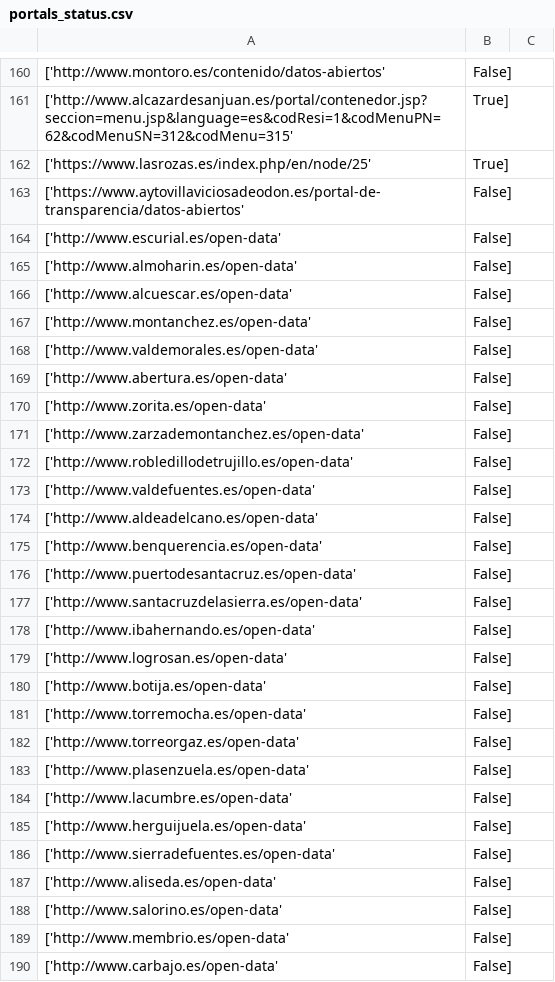
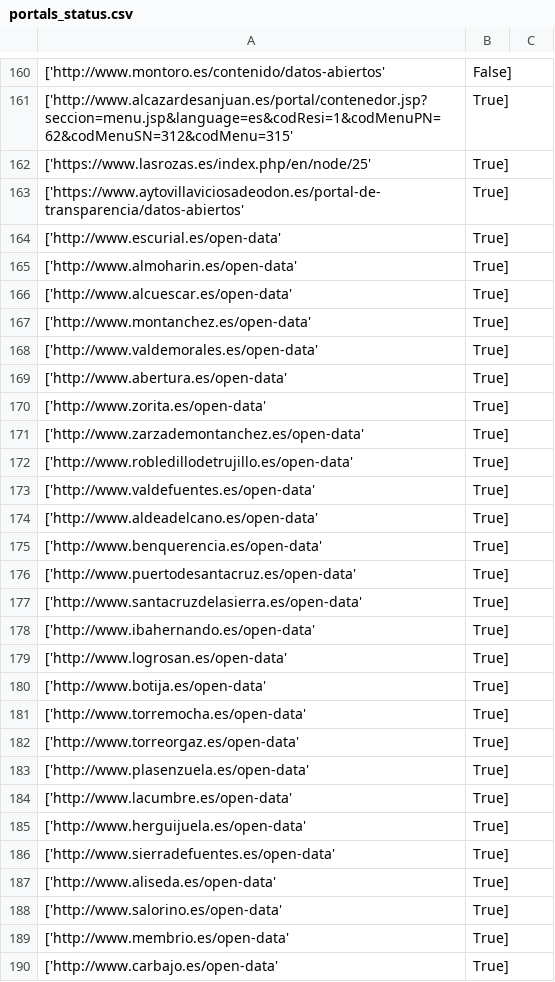
Before and after one commit to albertoabellagarcia/opendatareport2021, a CSV file: DATA/portals_status.csv, drawn as a sheet; only a part is shown, gaps mark what is left out; the diff covers the shown part only.

```diff
--- a/DATA/portals_status.csv
+++ b/DATA/portals_status.csv
@@ -163,28 +163,28 @@
-['https://www.aytovillaviciosadeodon.es/portal-de-transparencia/datos-abiertos',False],
-['http://www.escurial.es/open-data',False],
-['http://www.almoharin.es/open-data',False],
-['http://www.alcuescar.es/open-data',False],
-['http://www.montanchez.es/open-data',False],
-['http://www.valdemorales.es/open-data',False],
-['http://www.abertura.es/open-data',False],
-['http://www.zorita.es/open-data',False],
-['http://www.zarzademontanchez.es/open-data',False],
-['http://www.robledillodetrujillo.es/open-data',False],
-['http://www.valdefuentes.es/open-data',False],
-['http://www.aldeadelcano.es/open-data',False],
-['http://www.benquerencia.es/open-data',False],
-['http://www.puertodesantacruz.es/open-data',False],
-['http://www.santacruzdelasierra.es/open-data',False],
-['http://www.ibahernando.es/open-data',False],
-['http://www.logrosan.es/open-data',False],
-['http://www.botija.es/open-data',False],
-['http://www.torremocha.es/open-data',False],
-['http://www.torreorgaz.es/open-data',False],
-['http://www.plasenzuela.es/open-data',False],
-['http://www.lacumbre.es/open-data',False],
-['http://www.herguijuela.es/open-data',False],
-['http://www.sierradefuentes.es/open-data',False],
-['http://www.aliseda.es/open-data',False],
-['http://www.salorino.es/open-data',False],
-['http://www.membrio.es/open-data',False],
-['http://www.carbajo.es/open-data',False],
+['https://www.aytovillaviciosadeodon.es/portal-de-transparencia/datos-abiertos', True],
+['http://www.escurial.es/open-data', True],
+['http://www.almoharin.es/open-data', True],
+['http://www.alcuescar.es/open-data', True],
+['http://www.montanchez.es/open-data', True],
+['http://www.valdemorales.es/open-data', True],
+['http://www.abertura.es/open-data', True],
+['http://www.zorita.es/open-data', True],
+['http://www.zarzademontanchez.es/open-data', True],
+['http://www.robledillodetrujillo.es/open-data', True],
+['http://www.valdefuentes.es/open-data', True],
+['http://www.aldeadelcano.es/open-data', True],
+['http://www.benquerencia.es/open-data', True],
+['http://www.puertodesantacruz.es/open-data', True],
+['http://www.santacruzdelasierra.es/open-data', True],
+['http://www.ibahernando.es/open-data', True],
+['http://www.logrosan.es/open-data', True],
+['http://www.botija.es/open-data', True],
+['http://www.torremocha.es/open-data', True],
+['http://www.torreorgaz.es/open-data', True],
+['http://www.plasenzuela.es/open-data', True],
+['http://www.lacumbre.es/open-data', True],
+['http://www.herguijuela.es/open-data', True],
+['http://www.sierradefuentes.es/open-data', True],
+['http://www.aliseda.es/open-data', True],
+['http://www.salorino.es/open-data', True],
+['http://www.membrio.es/open-data', True],
+['http://www.carbajo.es/open-data', True],
```
Also changed, not shown: 3 added rows, 8 removed rows and 90 edited cells elsewhere in this file, DATA/portal_url_basic.csv, 2 other files.
